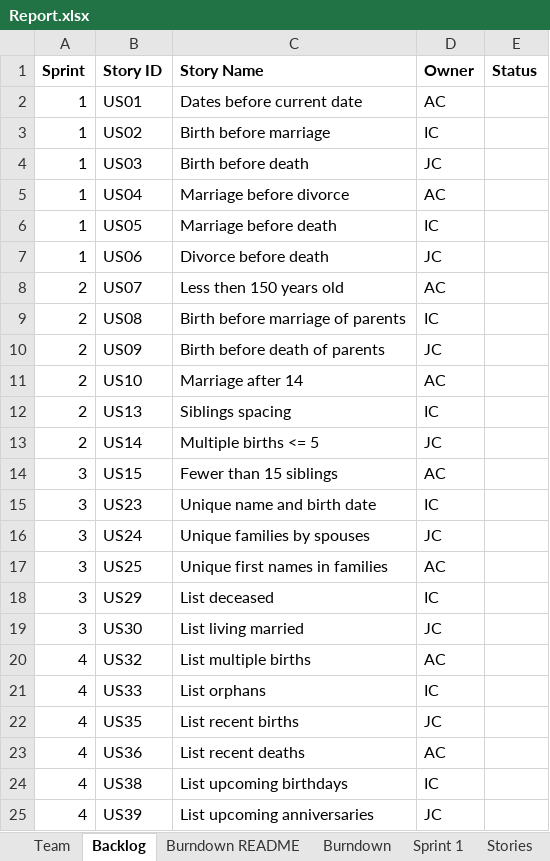
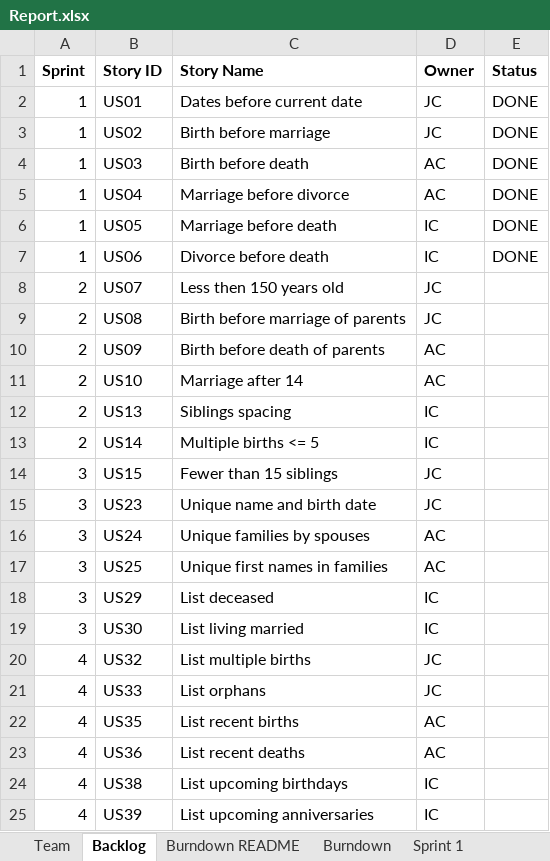
Before and after one commit to Jerrytd579/cs555, an Excel workbook: Report.xlsx, sheet Backlog, drawn as a sheet; values as stored, in another font and other column widths than the file's, no borders; the diff names each change by its address in the sheet, - before the commit and + after, or states it on an @@ line.

```diff
--- a/Report.xlsx (sheet Backlog)
+++ b/Report.xlsx (sheet Backlog)
-D2 (Owner): AC
+D2 (Owner): JC
-E2:E7 (Status): (empty)
+E2:E7 (Status): DONE
-D3 (Owner): IC
+D3 (Owner): JC
-D4 (Owner): JC
+D4 (Owner): AC
-D7 (Owner): JC
+D7 (Owner): IC
-D8 (Owner): AC
+D8 (Owner): JC
-D9 (Owner): IC
+D9 (Owner): JC
-D10 (Owner): JC
+D10 (Owner): AC
-D13 (Owner): JC
+D13 (Owner): IC
-D14 (Owner): AC
+D14 (Owner): JC
-D15 (Owner): IC
+D15 (Owner): JC
-D16 (Owner): JC
+D16 (Owner): AC
-D19 (Owner): JC
+D19 (Owner): IC
-D20 (Owner): AC
+D20 (Owner): JC
-D21 (Owner): IC
+D21 (Owner): JC
-D22 (Owner): JC
+D22 (Owner): AC
-D25 (Owner): JC
+D25 (Owner): IC
```
Also changed, not shown: sheet Burndown, sheet Sprint 1, other sheet tabs, charts or pictures.
